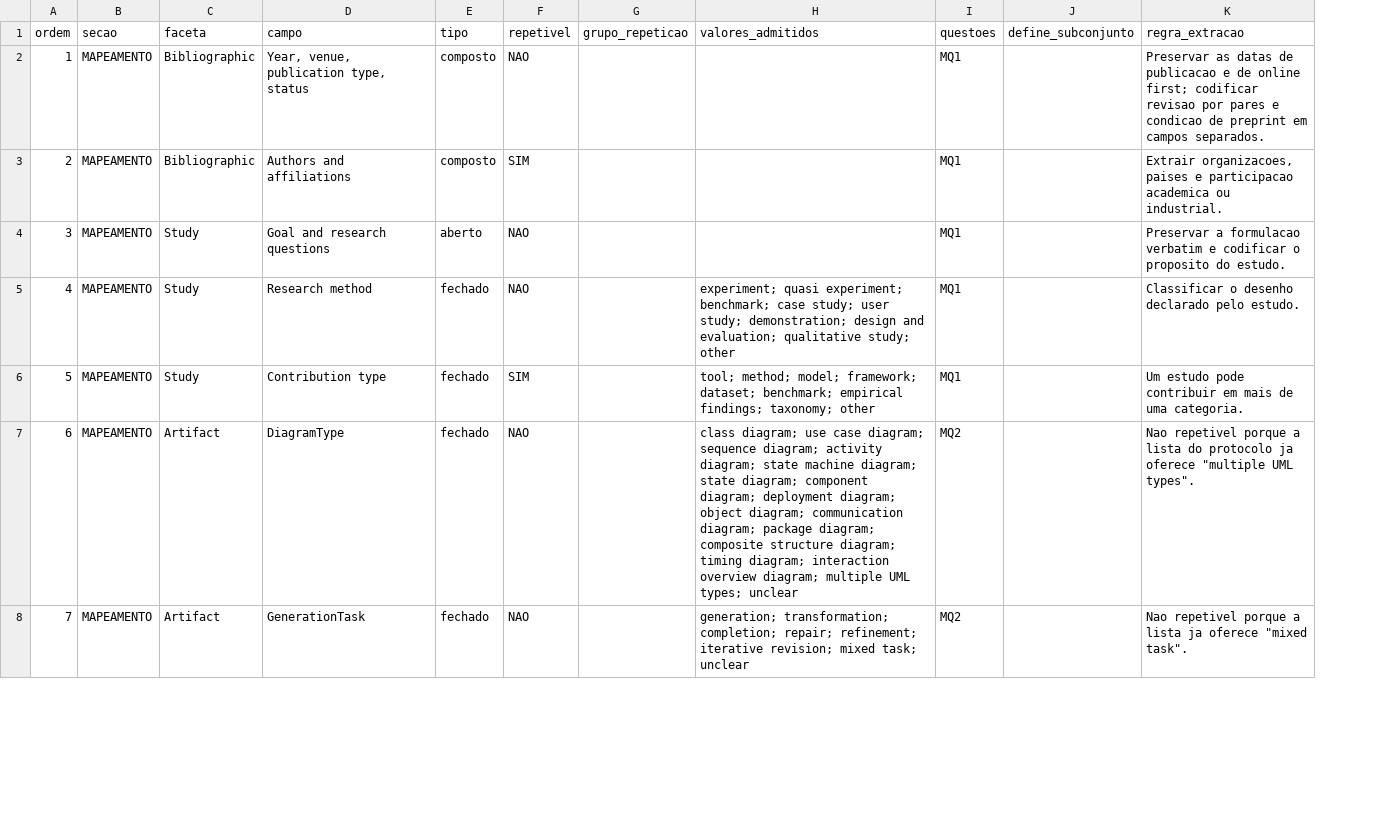
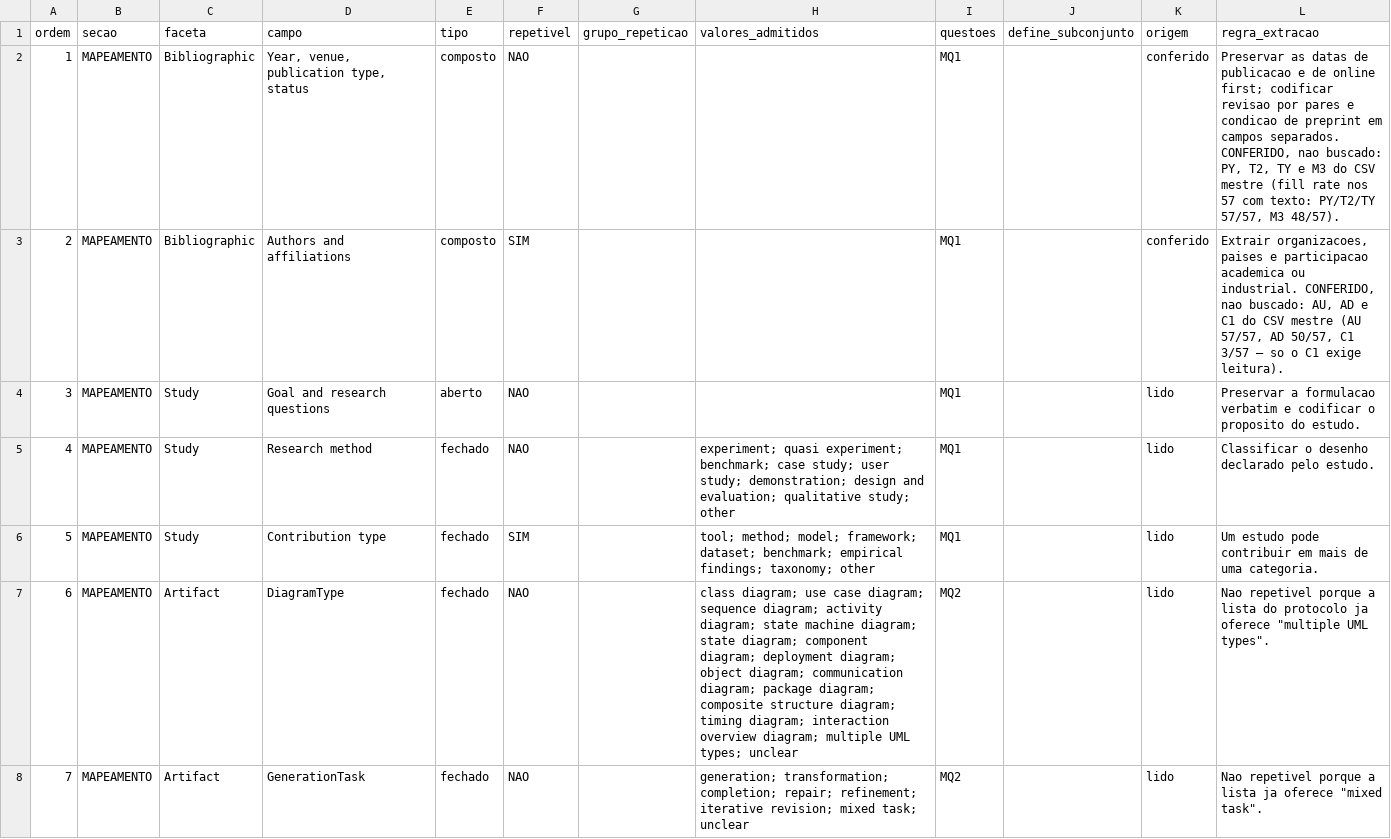
Before and after one commit to helaine-barreiros/uml-quality-study, a CSV file: analysis/extraction/codebook_extracao.csv, drawn as a sheet; only a part is shown; addresses are those after the commit; the diff covers the shown part only; the diff names each change by its address in the sheet, - before the commit and + after, or states it on an @@ line.

```diff
--- a/analysis/extraction/codebook_extracao.csv
+++ b/analysis/extraction/codebook_extracao.csv
+column K (origem), rows 2-8: conferido | conferido | lido | lido | lido | lido | lido
-L2 (regra_extracao): …campos separados.
+L2 (regra_extracao): …campos separados. CONFERIDO, nao buscado: PY, T2, TY e M3 do CSV mestre (fill rate nos 57 com texto: PY/T2/TY 57/57, M3 48/57).
-L3 (regra_extracao): …ou industrial.
+L3 (regra_extracao): …ou industrial. CONFERIDO, nao buscado: AU, AD e C1 do CSV mestre (AU 57/57, AD 50/57, C1 3/57 — so o C1 exige leitura).
```
Also changed, not shown: 11 edited cells elsewhere in this file, search/automated/screening_decision_log.csv, 9 other files.
